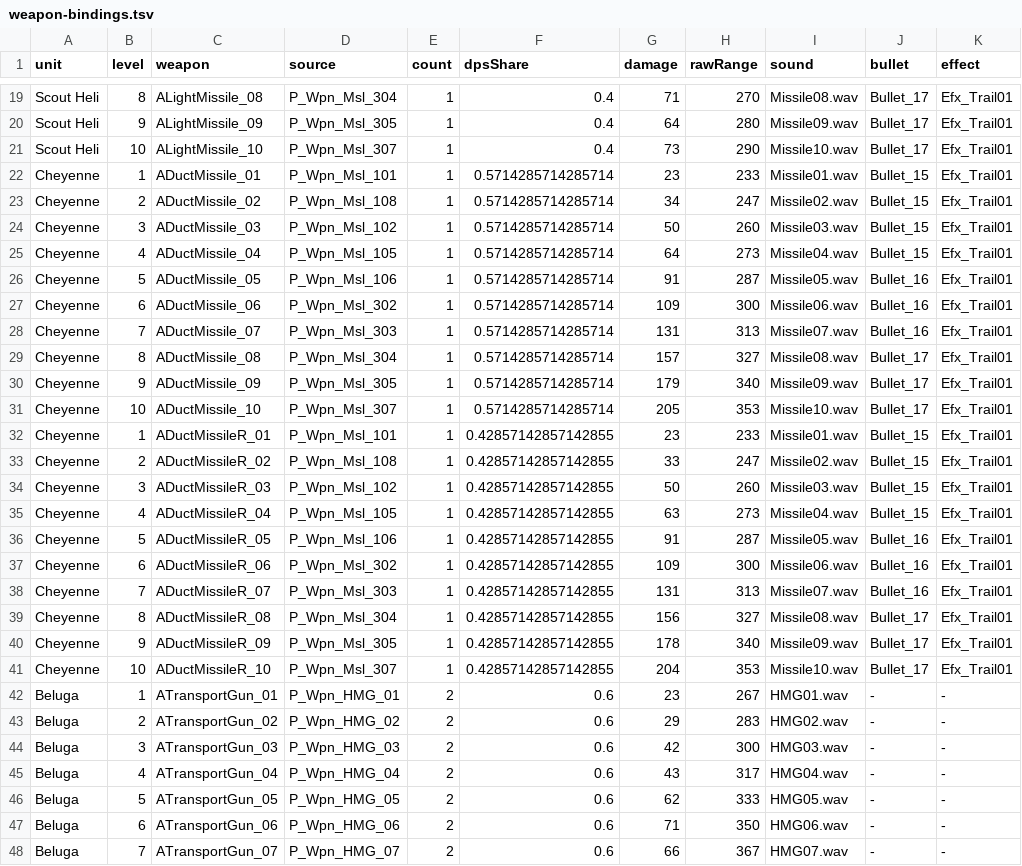
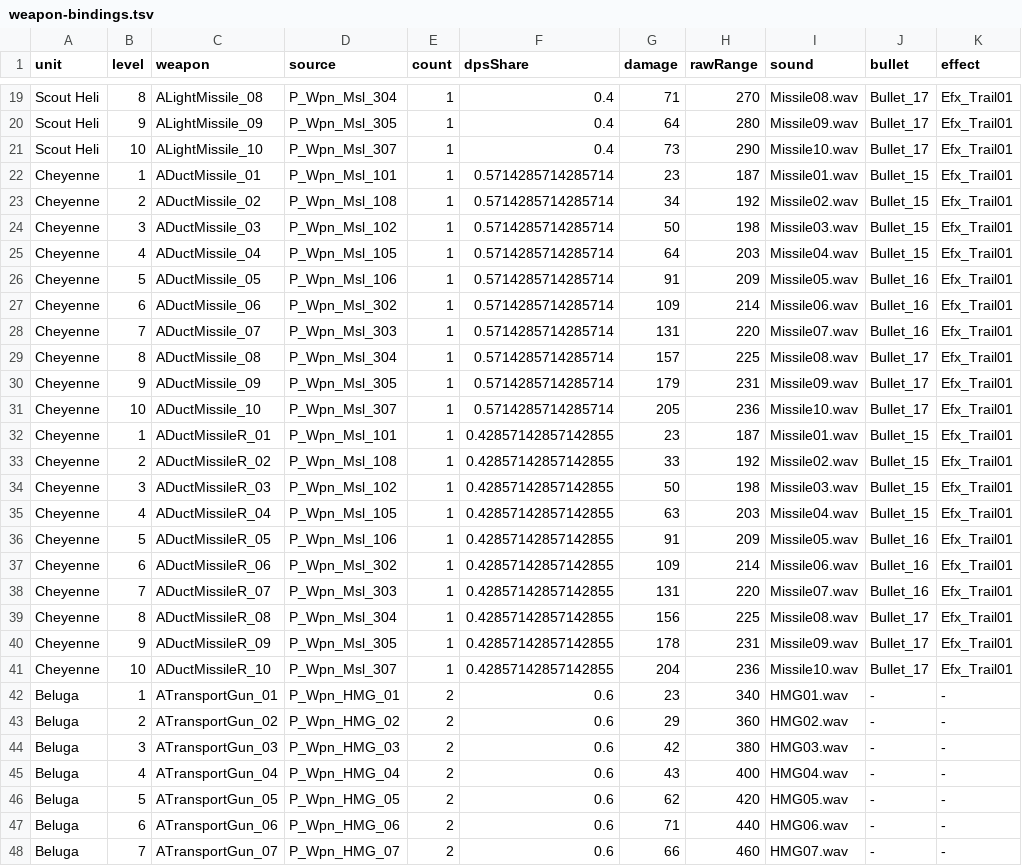
Before and after one commit to gelb2/MachDefense, a TSV file: docs/evidence/aircraft-implementation-20261109/weapon-bindings.tsv, drawn as a sheet; only a part is shown, gaps mark what is left out; the diff covers the shown part only.

Commit message:
Set Cheyenne and Beluga range references and audit all helicopter levels

```diff
--- a/docs/evidence/aircraft-implementation-20261109/weapon-bindings.tsv
+++ b/docs/evidence/aircraft-implementation-20261109/weapon-bindings.tsv
@@ -21,28 +21,28 @@ Scout Heli	9	ALightMissile_09	P_Wpn_Msl_305	1	0.4	64	280	Missile09.wav	Bullet_17
 Scout Heli	10	ALightMissile_10	P_Wpn_Msl_307	1	0.4	73	290	Missile10.wav	Bullet_17	Efx_Trail01
-Cheyenne	1	ADuctMissile_01	P_Wpn_Msl_101	1	0.5714285714285714	23	233	Missile01.wav	Bullet_15	Efx_Trail01
-Cheyenne	2	ADuctMissile_02	P_Wpn_Msl_108	1	0.5714285714285714	34	247	Missile02.wav	Bullet_15	Efx_Trail01
-Cheyenne	3	ADuctMissile_03	P_Wpn_Msl_102	1	0.5714285714285714	50	260	Missile03.wav	Bullet_15	Efx_Trail01
-Cheyenne	4	ADuctMissile_04	P_Wpn_Msl_105	1	0.5714285714285714	64	273	Missile04.wav	Bullet_15	Efx_Trail01
-Cheyenne	5	ADuctMissile_05	P_Wpn_Msl_106	1	0.5714285714285714	91	287	Missile05.wav	Bullet_16	Efx_Trail01
-Cheyenne	6	ADuctMissile_06	P_Wpn_Msl_302	1	0.5714285714285714	109	300	Missile06.wav	Bullet_16	Efx_Trail01
-Cheyenne	7	ADuctMissile_07	P_Wpn_Msl_303	1	0.5714285714285714	131	313	Missile07.wav	Bullet_16	Efx_Trail01
-Cheyenne	8	ADuctMissile_08	P_Wpn_Msl_304	1	0.5714285714285714	157	327	Missile08.wav	Bullet_17	Efx_Trail01
-Cheyenne	9	ADuctMissile_09	P_Wpn_Msl_305	1	0.5714285714285714	179	340	Missile09.wav	Bullet_17	Efx_Trail01
-Cheyenne	10	ADuctMissile_10	P_Wpn_Msl_307	1	0.5714285714285714	205	353	Missile10.wav	Bullet_17	Efx_Trail01
-Cheyenne	1	ADuctMissileR_01	P_Wpn_Msl_101	1	0.42857142857142855	23	233	Missile01.wav	Bullet_15	Efx_Trail01
-Cheyenne	2	ADuctMissileR_02	P_Wpn_Msl_108	1	0.42857142857142855	33	247	Missile02.wav	Bullet_15	Efx_Trail01
-Cheyenne	3	ADuctMissileR_03	P_Wpn_Msl_102	1	0.42857142857142855	50	260	Missile03.wav	Bullet_15	Efx_Trail01
-Cheyenne	4	ADuctMissileR_04	P_Wpn_Msl_105	1	0.42857142857142855	63	273	Missile04.wav	Bullet_15	Efx_Trail01
-Cheyenne	5	ADuctMissileR_05	P_Wpn_Msl_106	1	0.42857142857142855	91	287	Missile05.wav	Bullet_16	Efx_Trail01
-Cheyenne	6	ADuctMissileR_06	P_Wpn_Msl_302	1	0.42857142857142855	109	300	Missile06.wav	Bullet_16	Efx_Trail01
-Cheyenne	7	ADuctMissileR_07	P_Wpn_Msl_303	1	0.42857142857142855	131	313	Missile07.wav	Bullet_16	Efx_Trail01
-Cheyenne	8	ADuctMissileR_08	P_Wpn_Msl_304	1	0.42857142857142855	156	327	Missile08.wav	Bullet_17	Efx_Trail01
-Cheyenne	9	ADuctMissileR_09	P_Wpn_Msl_305	1	0.42857142857142855	178	340	Missile09.wav	Bullet_17	Efx_Trail01
-Cheyenne	10	ADuctMissileR_10	P_Wpn_Msl_307	1	0.42857142857142855	204	353	Missile10.wav	Bullet_17	Efx_Trail01
-Beluga	1	ATransportGun_01	P_Wpn_HMG_01	2	0.6	23	267	HMG01.wav	-	-
-Beluga	2	ATransportGun_02	P_Wpn_HMG_02	2	0.6	29	283	HMG02.wav	-	-
-Beluga	3	ATransportGun_03	P_Wpn_HMG_03	2	0.6	42	300	HMG03.wav	-	-
-Beluga	4	ATransportGun_04	P_Wpn_HMG_04	2	0.6	43	317	HMG04.wav	-	-
-Beluga	5	ATransportGun_05	P_Wpn_HMG_05	2	0.6	62	333	HMG05.wav	-	-
-Beluga	6	ATransportGun_06	P_Wpn_HMG_06	2	0.6	71	350	HMG06.wav	-	-
-Beluga	7	ATransportGun_07	P_Wpn_HMG_07	2	0.6	66	367	HMG07.wav	-	-
+Cheyenne	1	ADuctMissile_01	P_Wpn_Msl_101	1	0.5714285714285714	23	187	Missile01.wav	Bullet_15	Efx_Trail01
+Cheyenne	2	ADuctMissile_02	P_Wpn_Msl_108	1	0.5714285714285714	34	192	Missile02.wav	Bullet_15	Efx_Trail01
+Cheyenne	3	ADuctMissile_03	P_Wpn_Msl_102	1	0.5714285714285714	50	198	Missile03.wav	Bullet_15	Efx_Trail01
+Cheyenne	4	ADuctMissile_04	P_Wpn_Msl_105	1	0.5714285714285714	64	203	Missile04.wav	Bullet_15	Efx_Trail01
+Cheyenne	5	ADuctMissile_05	P_Wpn_Msl_106	1	0.5714285714285714	91	209	Missile05.wav	Bullet_16	Efx_Trail01
+Cheyenne	6	ADuctMissile_06	P_Wpn_Msl_302	1	0.5714285714285714	109	214	Missile06.wav	Bullet_16	Efx_Trail01
+Cheyenne	7	ADuctMissile_07	P_Wpn_Msl_303	1	0.5714285714285714	131	220	Missile07.wav	Bullet_16	Efx_Trail01
+Cheyenne	8	ADuctMissile_08	P_Wpn_Msl_304	1	0.5714285714285714	157	225	Missile08.wav	Bullet_17	Efx_Trail01
+Cheyenne	9	ADuctMissile_09	P_Wpn_Msl_305	1	0.5714285714285714	179	231	Missile09.wav	Bullet_17	Efx_Trail01
+Cheyenne	10	ADuctMissile_10	P_Wpn_Msl_307	1	0.5714285714285714	205	236	Missile10.wav	Bullet_17	Efx_Trail01
+Cheyenne	1	ADuctMissileR_01	P_Wpn_Msl_101	1	0.42857142857142855	23	187	Missile01.wav	Bullet_15	Efx_Trail01
+Cheyenne	2	ADuctMissileR_02	P_Wpn_Msl_108	1	0.42857142857142855	33	192	Missile02.wav	Bullet_15	Efx_Trail01
+Cheyenne	3	ADuctMissileR_03	P_Wpn_Msl_102	1	0.42857142857142855	50	198	Missile03.wav	Bullet_15	Efx_Trail01
+Cheyenne	4	ADuctMissileR_04	P_Wpn_Msl_105	1	0.42857142857142855	63	203	Missile04.wav	Bullet_15	Efx_Trail01
+Cheyenne	5	ADuctMissileR_05	P_Wpn_Msl_106	1	0.42857142857142855	91	209	Missile05.wav	Bullet_16	Efx_Trail01
+Cheyenne	6	ADuctMissileR_06	P_Wpn_Msl_302	1	0.42857142857142855	109	214	Missile06.wav	Bullet_16	Efx_Trail01
+Cheyenne	7	ADuctMissileR_07	P_Wpn_Msl_303	1	0.42857142857142855	131	220	Missile07.wav	Bullet_16	Efx_Trail01
+Cheyenne	8	ADuctMissileR_08	P_Wpn_Msl_304	1	0.42857142857142855	156	225	Missile08.wav	Bullet_17	Efx_Trail01
+Cheyenne	9	ADuctMissileR_09	P_Wpn_Msl_305	1	0.42857142857142855	178	231	Missile09.wav	Bullet_17	Efx_Trail01
+Cheyenne	10	ADuctMissileR_10	P_Wpn_Msl_307	1	0.42857142857142855	204	236	Missile10.wav	Bullet_17	Efx_Trail01
+Beluga	1	ATransportGun_01	P_Wpn_HMG_01	2	0.6	23	340	HMG01.wav	-	-
+Beluga	2	ATransportGun_02	P_Wpn_HMG_02	2	0.6	29	360	HMG02.wav	-	-
+Beluga	3	ATransportGun_03	P_Wpn_HMG_03	2	0.6	42	380	HMG03.wav	-	-
+Beluga	4	ATransportGun_04	P_Wpn_HMG_04	2	0.6	43	400	HMG04.wav	-	-
+Beluga	5	ATransportGun_05	P_Wpn_HMG_05	2	0.6	62	420	HMG05.wav	-	-
+Beluga	6	ATransportGun_06	P_Wpn_HMG_06	2	0.6	71	440	HMG06.wav	-	-
+Beluga	7	ATransportGun_07	P_Wpn_HMG_07	2	0.6	66	460	HMG07.wav	-	-
```
Also changed, not shown: 13 edited cells elsewhere in this file, Resources/Tables/WeaponInfo.tsv, 23 other files.
